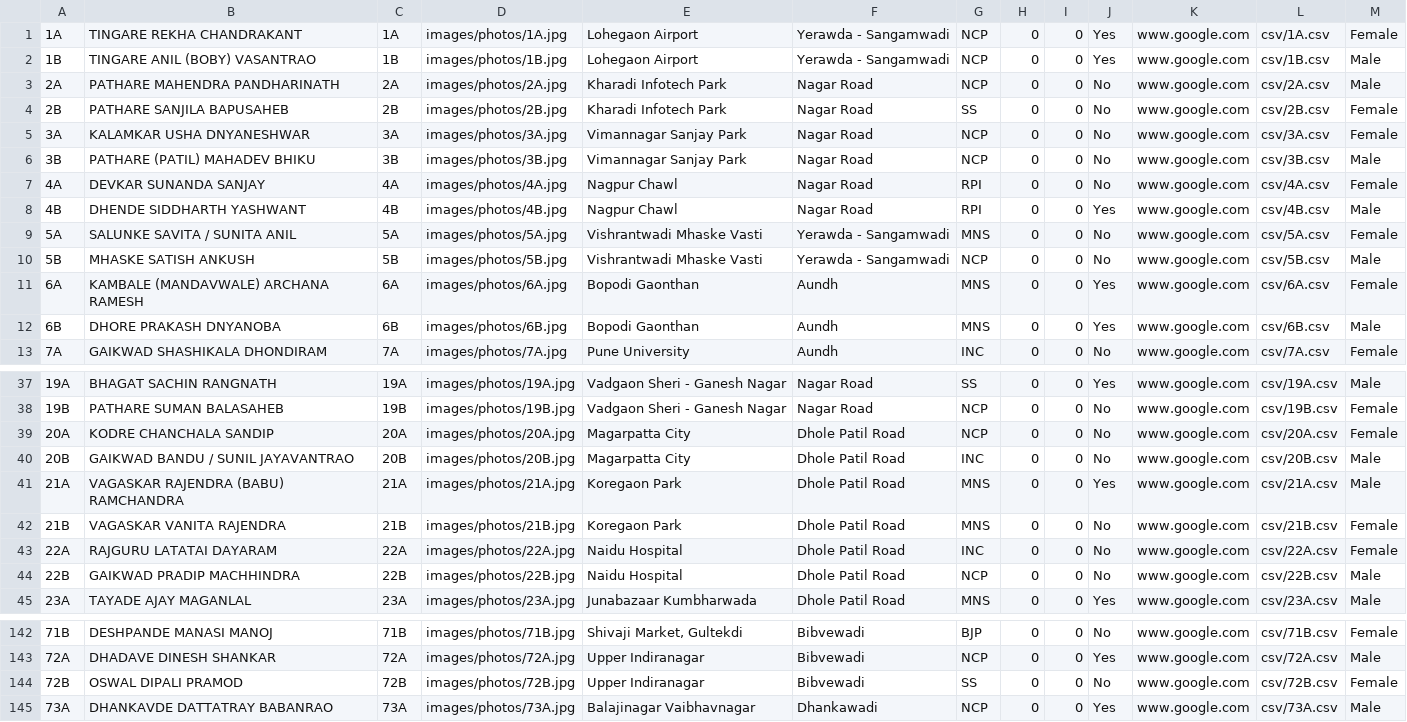
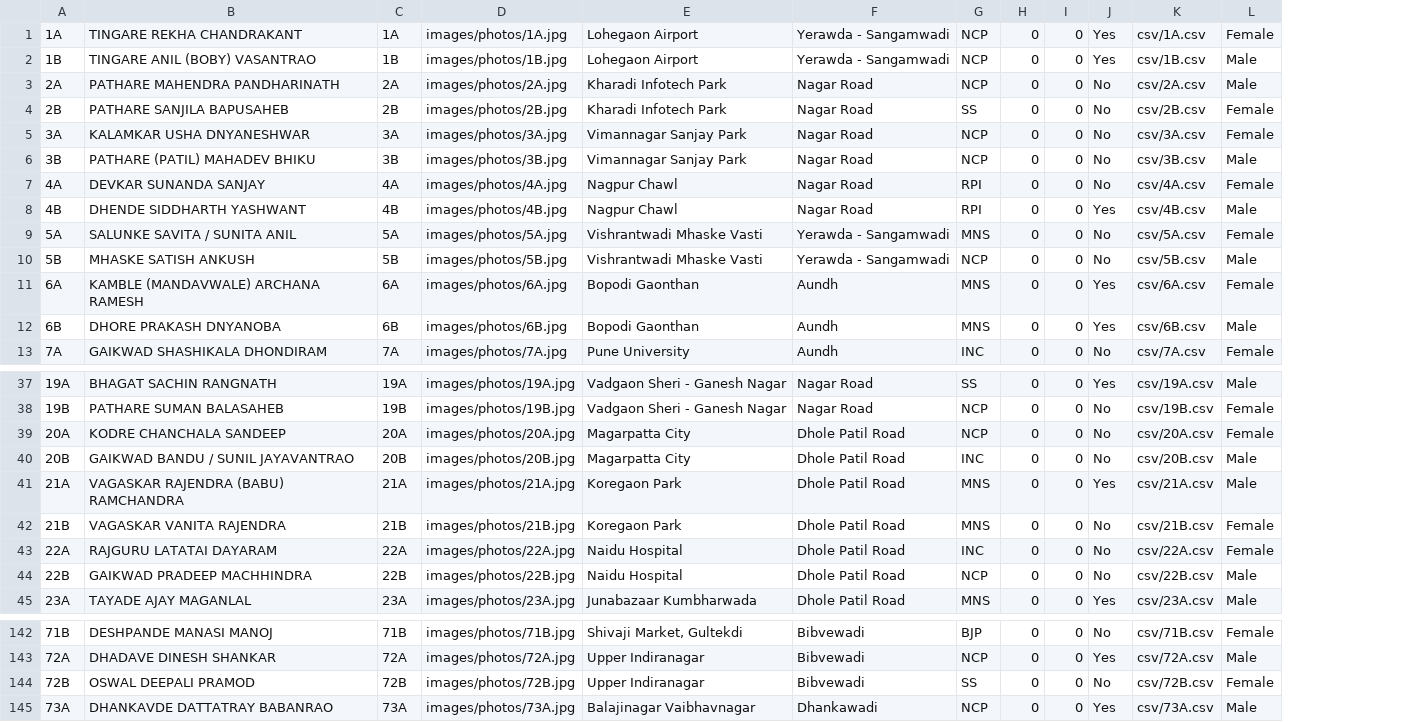
Before and after one commit to devadigayatish/nagarsevak_report_card, a CSV file: information/nagarsevak_info.csv, drawn as a sheet; only a part is shown, gaps mark what is left out; the diff names each change by its address in the sheet, - before the commit and + after, or states it on an @@ line.

Commit message:
Corrected spellings mistakes in Nagarsevak names. Ordered Warje-Karvenagar dropdown serially. Removed Original RTI Links from nagarsevak table. Updated database structure accordingly. Updated Structure with data sql to incorporate the updated structure and data.

```diff
--- a/information/nagarsevak_info.csv
+++ b/information/nagarsevak_info.csv
-column K, rows 1-13: all www.google.com; rows 37-45: all www.google.com; rows 142-145: all www.google.com
-B11: KAMBALE (MANDAVWALE) ARCHANA RAMESH
+B11: KAMBLE (MANDAVWALE) ARCHANA RAMESH
-B39: KODRE CHANCHALA SANDIP
+B39: KODRE CHANCHALA SANDEEP
-B44: GAIKWAD PRADIP MACHHINDRA
+B44: GAIKWAD PRADEEP MACHHINDRA
-B144: OSWAL DIPALI PRAMOD
+B144: OSWAL DEEPALI PRAMOD
```
Also changed, not shown: 4 other files.
